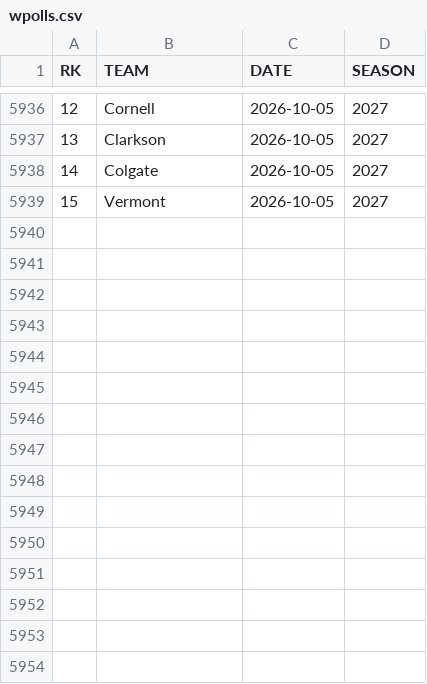
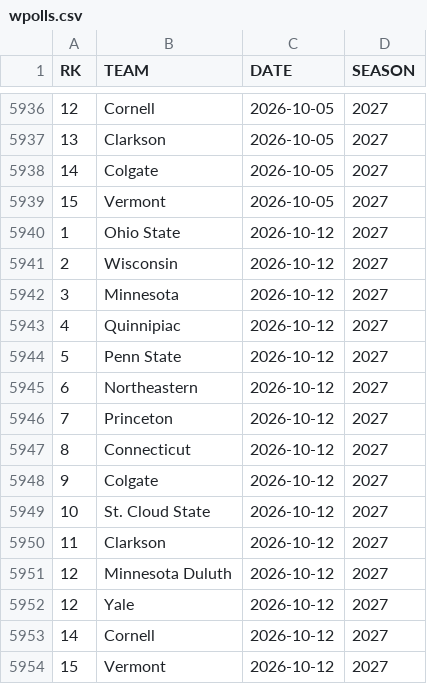
Before and after one commit to redsoxfan2194/buhockeystats, a CSV file: buhockeystatssite/recordbookdata/wpolls.csv, drawn as a sheet; only a part is shown, gaps mark what is left out; the diff names each change by its address in the sheet, - before the commit and + after, or states it on an @@ line.

```diff
--- a/buhockeystatssite/recordbookdata/wpolls.csv
+++ b/buhockeystatssite/recordbookdata/wpolls.csv
+row 5940: 1 | Ohio State | 2026-10-12 | 2027
+row 5941: 2 | Wisconsin | 2026-10-12 | 2027
+row 5942: 3 | Minnesota | 2026-10-12 | 2027
+row 5943: 4 | Quinnipiac | 2026-10-12 | 2027
+row 5944: 5 | Penn State | 2026-10-12 | 2027
+row 5945: 6 | Northeastern | 2026-10-12 | 2027
+row 5946: 7 | Princeton | 2026-10-12 | 2027
+row 5947: 8 | Connecticut | 2026-10-12 | 2027
+row 5948: 9 | Colgate | 2026-10-12 | 2027
+row 5949: 10 | St. Cloud State | 2026-10-12 | 2027
+row 5950: 11 | Clarkson | 2026-10-12 | 2027
+row 5951: 12 | Minnesota Duluth | 2026-10-12 | 2027
+row 5952: 12 | Yale | 2026-10-12 | 2027
+row 5953: 14 | Cornell | 2026-10-12 | 2027
+row 5954: 15 | Vermont | 2026-10-12 | 2027
```
Also changed, not shown: buhockeystatssite/recordbookdata/mpolls.csv, buhockeystatssite/recordbookdata/nhlskaterseasonstats.csv.
